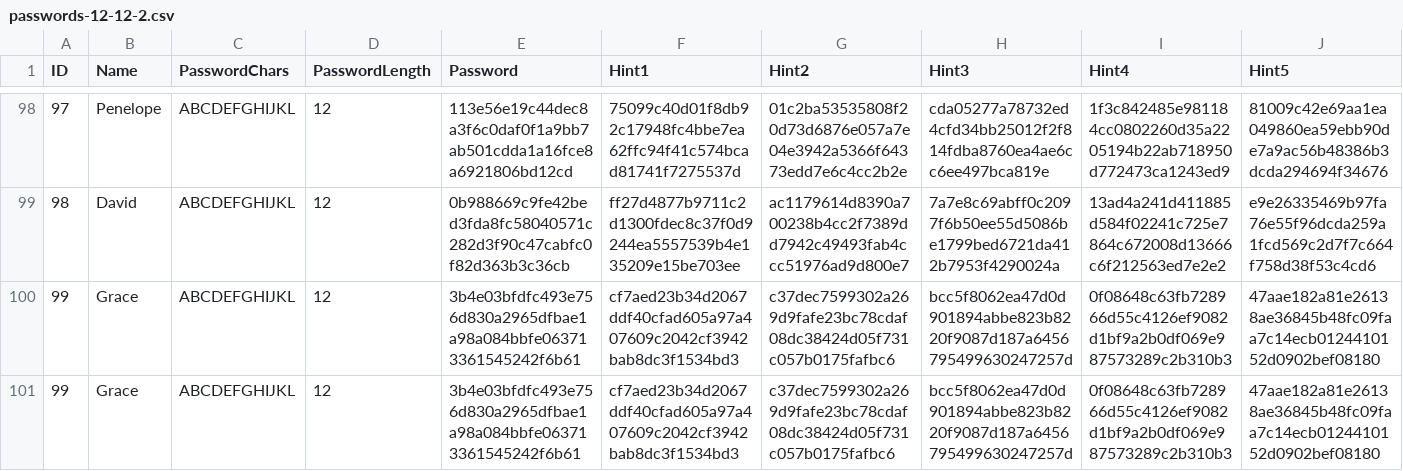
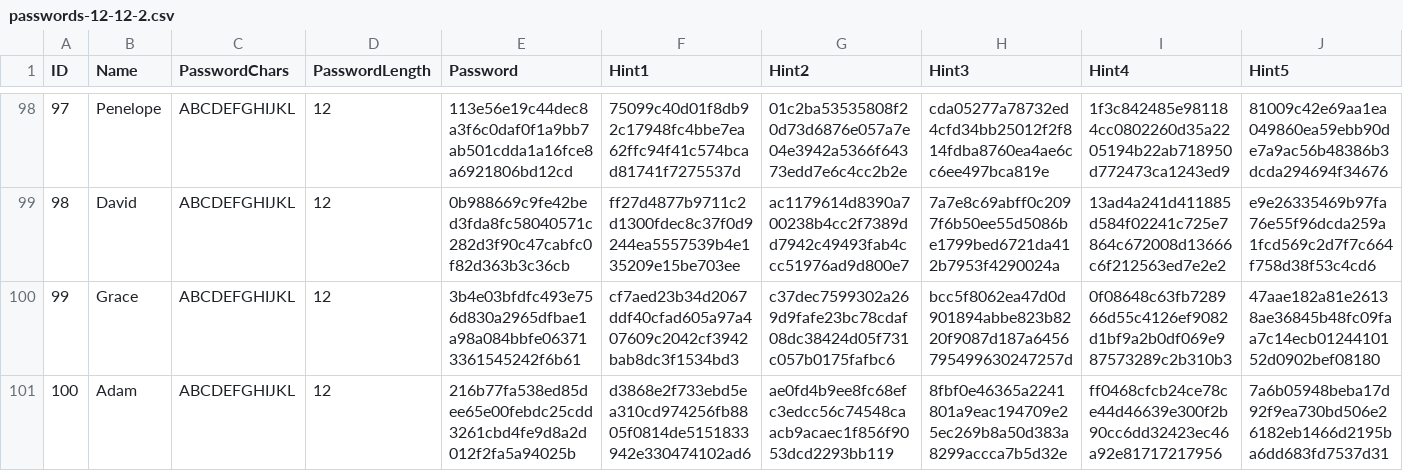
Before and after one commit to HPI-Information-Systems/akka-tutorial, a CSV file: ddm-exercise/data/passwords-12-12-2.csv, drawn as a sheet; only a part is shown, gaps mark what is left out; removed rows and columns are numbered as before the commit, all else as after; rows hold the shown columns only; the diff names each change by its address in the sheet, - before the commit and + after, or states it on an @@ line.

Commit message:
Fix new password files

```diff
--- a/ddm-exercise/data/passwords-12-12-2.csv
+++ b/ddm-exercise/data/passwords-12-12-2.csv
-row 101: 99 | Grace | ABCDEFGHIJKL | 12 | 3b4e03bfdfc493e756d830a2965dfbae1a98a084bbfe063713361545242f6b61 | cf7aed23b34d2067ddf40cfad605a97a407609c2042cf3942bab8dc3f1534bd3 | c37dec7599302a269d9fafe23bc78cdaf08dc38424d05f731c057b0175fafbc6 | bcc5f8062ea47d0d901894abbe823b8220f9087d187a6456795499630247257d | 0f08648c63fb728966d55c4126ef9082d1bf9a2b0df069e987573289c2b310b3 | 47aae182a81e26138ae36845b48fc09faa7c14ecb0124410152d0902bef08180
+row 101: 100 | Adam | ABCDEFGHIJKL | 12 | 216b77fa538ed85dee65e00febdc25cdd3261cbd4fe9d8a2d012f2fa5a94025b | d3868e2f733ebd5ea310cd974256fb8805f0814de5151833942e330474102ad6 | ae0fd4b9ee8fc68efc3edcc56c74548caacb9acaec1f856f9053dcd2293bb119 | 8fbf0e46365a2241801a9eac194709e25ec269b8a50d383a8299accca7b5d32e | ff0468cfcb24ce78ce44d46639e300f2b90cc6dd32423ec46a92e81717217956 | 7a6b05948beba17d92f9ea730bd506e26182eb1466d2195ba6dd683fd7537d31
```
Also changed, not shown: ddm-exercise/data/passwords-14-8-4.csv, ddm-exercise/data/passwords_solution-12-12-2.csv, 1 other file.
